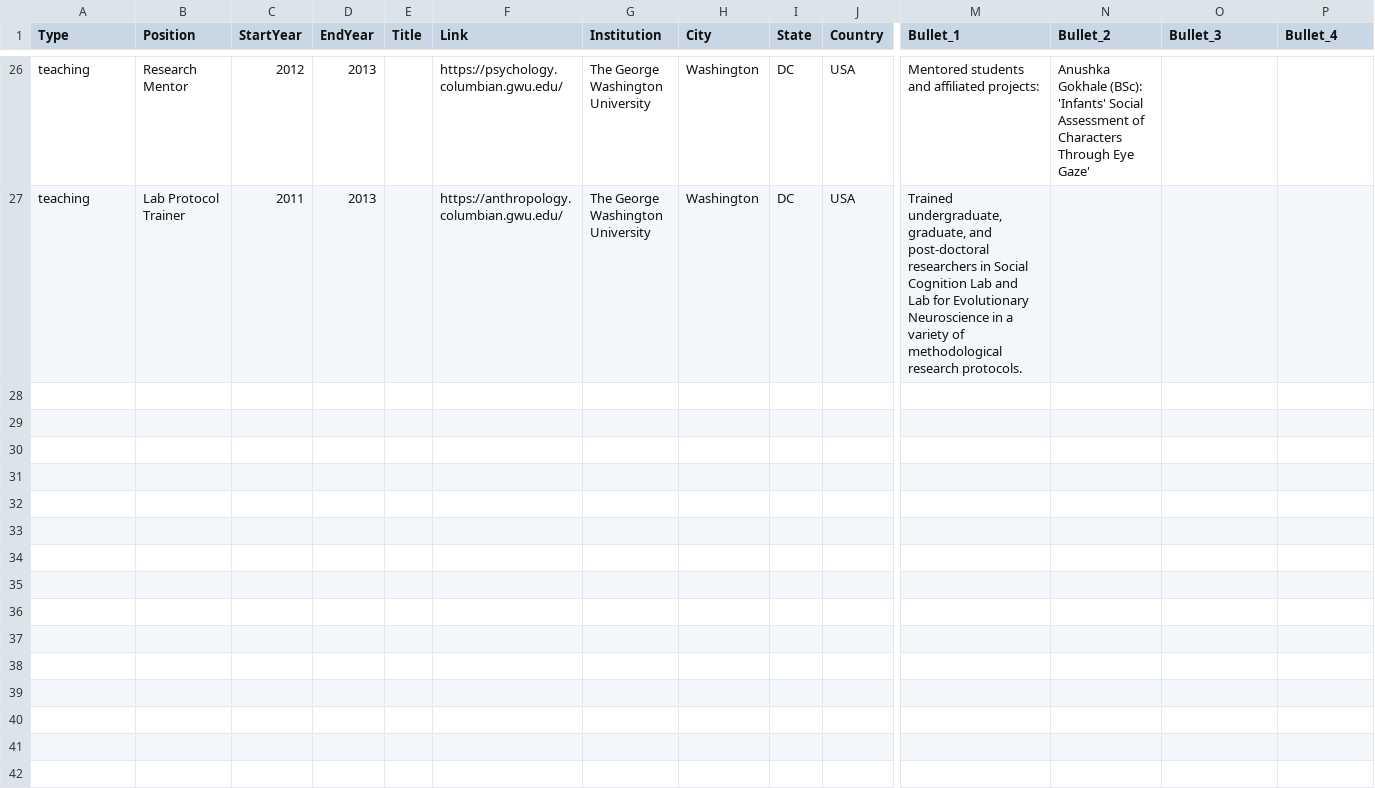
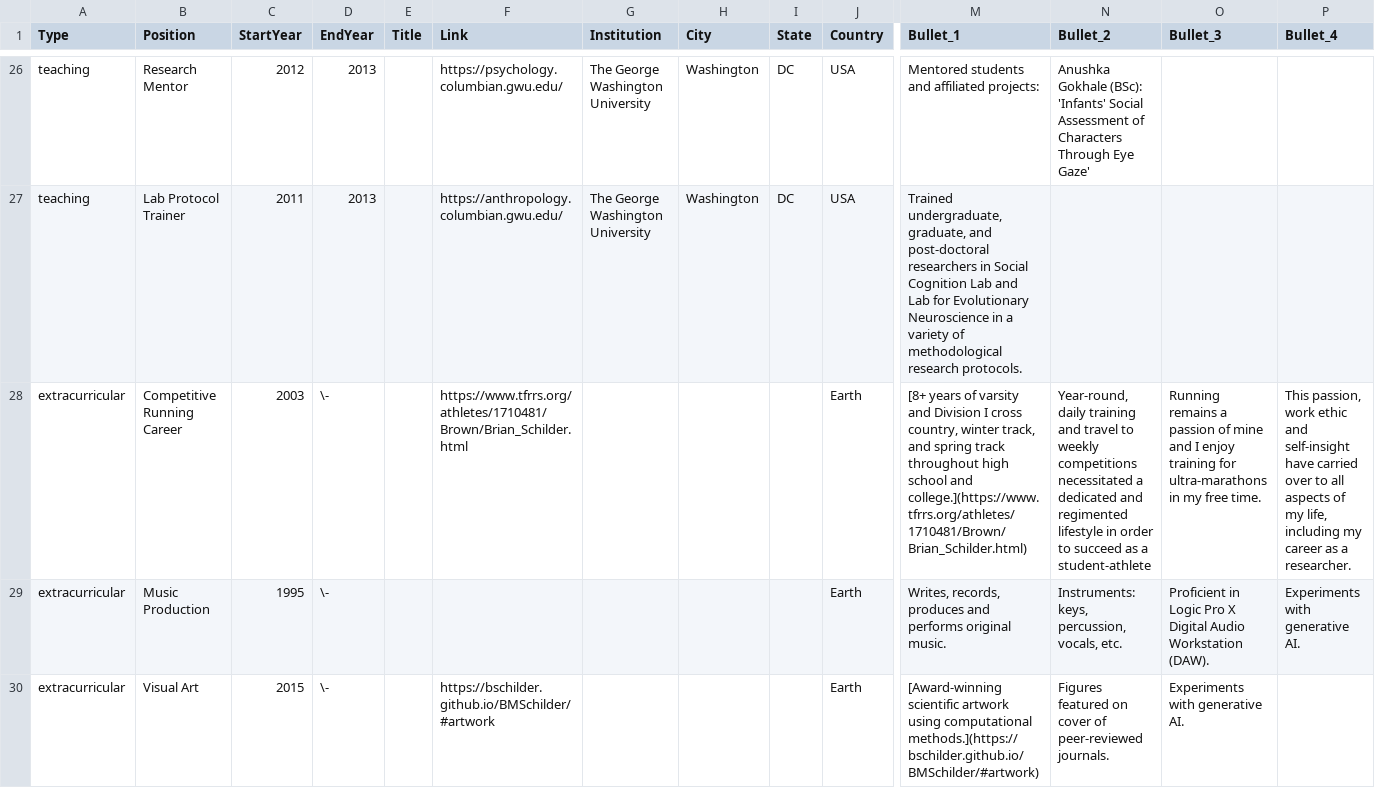
Before and after one commit to bschilder/CV, a CSV file: data/experience.csv, drawn as a sheet; only a part is shown, gaps mark what is left out; rows hold the shown columns only; the diff names each change by its address in the sheet, - before the commit and + after, or states it on an @@ line.

```diff
--- a/data/experience.csv
+++ b/data/experience.csv
+row 28: extracurricular | Competitive Running Career | 2003 | \- |  | https://www.tfrrs.org/athletes/1710481/Brown/Brian_Schilder.html |  |  |  | Earth | [8+ years of varsity and Division I cross country, winter track, and spring track throughout high school and college.](https://www.tfrrs.org/athletes/1710481/Brown/Brian_Schilder.html) | Year-round, daily training and travel to weekly competitions necessitated a dedicated and regimented lifestyle in order to succeed as a student-athlete | Running remains a passion of mine and I enjoy training for ultra-marathons in my free time. | This passion, work ethic and self-insight have carried over to all aspects of my life, including my career as a researcher.
+row 29: extracurricular | Music Production | 1995 | \- |  |  |  |  |  | Earth | Writes, records, produces and performs original music. | Instruments: keys, percussion, vocals, etc. | Proficient in Logic Pro X Digital Audio Workstation (DAW). | Experiments with generative AI.
+row 30: extracurricular | Visual Art | 2015 | \- |  | https://bschilder.github.io/BMSchilder/#artwork |  |  |  | Earth | [Award-winning scientific artwork using computational methods.](https://bschilder.github.io/BMSchilder/#artwork) | Figures featured on cover of peer-reviewed journals. | Experiments with generative AI.
```
Also changed, not shown: data/grants.csv, data/profile.csv, 10 other files.
